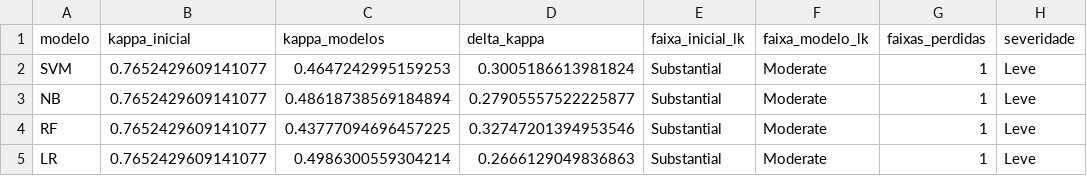
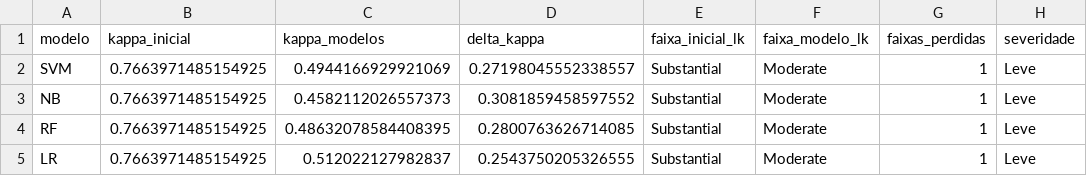
Before and after one commit to alexfeitosa72/MIVA, a CSV file: data/resultados_empiricos/divergencia_amplificacao.csv, drawn as a sheet; only a part is shown; the diff names each change by its address in the sheet, - before the commit and + after, or states it on an @@ line.

```diff
--- a/data/resultados_empiricos/divergencia_amplificacao.csv
+++ b/data/resultados_empiricos/divergencia_amplificacao.csv
-B2:B5 (kappa_inicial): 0.7652429609141077
+B2:B5 (kappa_inicial): 0.7663971485154925
-C2 (kappa_modelos): 0.4647242995159253
+C2 (kappa_modelos): 0.4944166929921069
-D2 (delta_kappa): 0.3005186613981824
+D2 (delta_kappa): 0.27198045552338557
-C3 (kappa_modelos): 0.48618738569184894
+C3 (kappa_modelos): 0.4582112026557373
-D3 (delta_kappa): 0.27905557522225877
+D3 (delta_kappa): 0.3081859458597552
-C4 (kappa_modelos): 0.43777094696457225
+C4 (kappa_modelos): 0.48632078584408395
-D4 (delta_kappa): 0.32747201394953546
+D4 (delta_kappa): 0.2800763626714085
-C5 (kappa_modelos): 0.4986300559304214
+C5 (kappa_modelos): 0.512022127982837
-D5 (delta_kappa): 0.2666129049836863
+D5 (delta_kappa): 0.2543750205326555
```
Also changed, not shown: data/resultados_empiricos/metricas_consistencia_baseline.csv, data/resultados_empiricos/metricas_modelos_pareados.csv, 29 other files.
